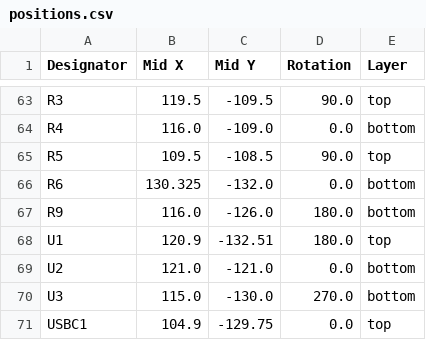
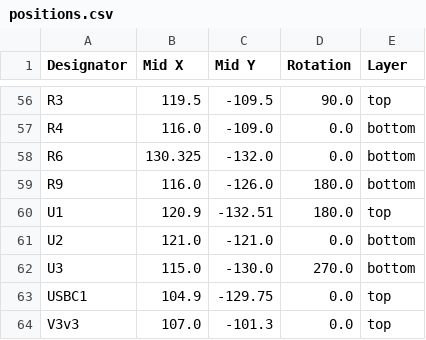
Before and after one commit to Jbruslind/PersonalProjects, a CSV file: IntegratedStepper/PCB/IntegratedStepper/production/positions.csv, drawn as a sheet; only a part is shown, gaps mark what is left out; the shorter side is filled out with more unchanged rows; the diff covers the shown part only; the diff names each change by its address in the sheet, - before the commit and + after, or states it on an @@ line.

```diff
--- a/IntegratedStepper/PCB/IntegratedStepper/production/positions.csv
+++ b/IntegratedStepper/PCB/IntegratedStepper/production/positions.csv
-row 65: R5 | 109.5 | -108.5 | 90.0 | top
```
Also changed, not shown: 7 removed rows and 19 edited cells elsewhere in this file, IntegratedStepper/PCB/IntegratedStepper/production/bom.csv, IntegratedStepper/PCB/IntegratedStepper/production/designators.csv, 29 other files.
